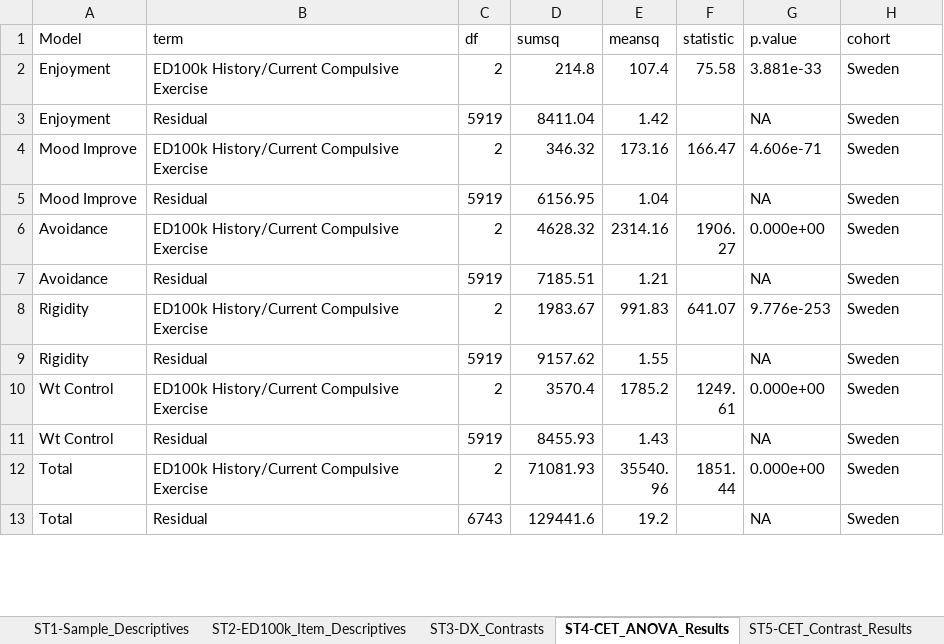
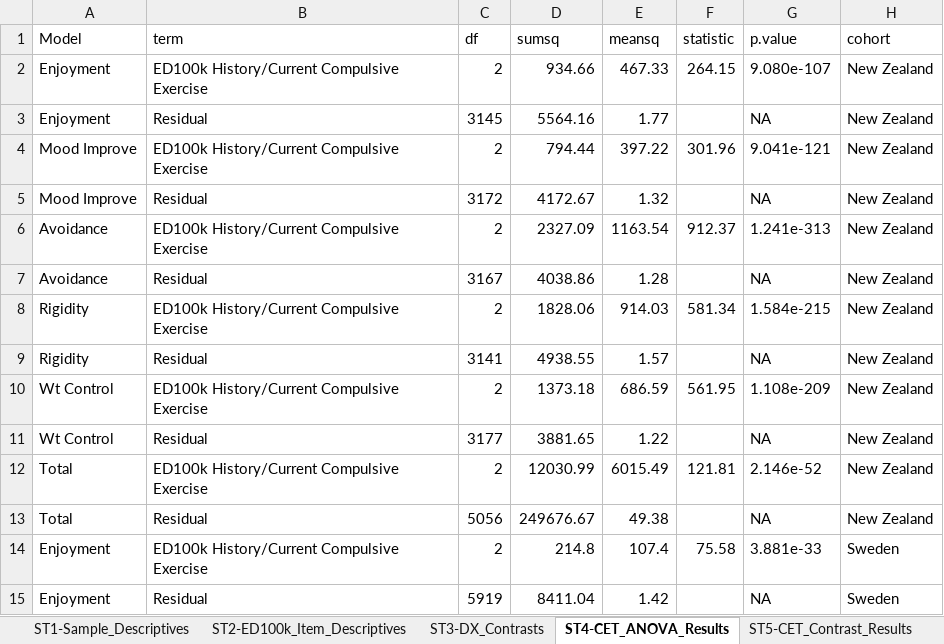
Before and after one commit to kschaumb/EDGI_Exercise_Validation, an Excel workbook: validation_paper/Supplemental_Tables.xlsx, sheet ST4-CET_ANOVA_Results, drawn as a sheet; only a part is shown; the shorter side is filled out with more unchanged rows; values as stored, in another font and other column widths than the file's, no borders; the diff covers the shown part only; the diff names each change by its address in the sheet, - before the commit and + after, or states it on an @@ line.

```diff
--- a/validation_paper/Supplemental_Tables.xlsx (sheet ST4-CET_ANOVA_Results)
+++ b/validation_paper/Supplemental_Tables.xlsx (sheet ST4-CET_ANOVA_Results)
+row 2: Enjoyment | ED100k History/Current Compulsive Exercise | 2 | 934.66 | 467.33 | 264.15 | 9.080e-107 | New Zealand
+row 3: Enjoyment | Residual | 3145 | 5564.16 | 1.77 |  | NA | New Zealand
+row 4: Mood Improve | ED100k History/Current Compulsive Exercise | 2 | 794.44 | 397.22 | 301.96 | 9.041e-121 | New Zealand
+row 5: Mood Improve | Residual | 3172 | 4172.67 | 1.32 |  | NA | New Zealand
+row 6: Avoidance | ED100k History/Current Compulsive Exercise | 2 | 2327.09 | 1163.54 | 912.37 | 1.241e-313 | New Zealand
+row 7: Avoidance | Residual | 3167 | 4038.86 | 1.28 |  | NA | New Zealand
+row 8: Rigidity | ED100k History/Current Compulsive Exercise | 2 | 1828.06 | 914.03 | 581.34 | 1.584e-215 | New Zealand
+row 9: Rigidity | Residual | 3141 | 4938.55 | 1.57 |  | NA | New Zealand
+row 10: Wt Control | ED100k History/Current Compulsive Exercise | 2 | 1373.18 | 686.59 | 561.95 | 1.108e-209 | New Zealand
+row 11: Wt Control | Residual | 3177 | 3881.65 | 1.22 |  | NA | New Zealand
+row 12: Total | ED100k History/Current Compulsive Exercise | 2 | 12030.99 | 6015.49 | 121.81 | 2.146e-52 | New Zealand
+row 13: Total | Residual | 5056 | 249676.67 | 49.38 |  | NA | New Zealand
```
Also changed, not shown: 34 edited cells elsewhere in this sheet, sheet ST7-OCI_T-Test_Results, sheet ST8-MPS_T-Test_Results, sheet ST3-DX_Contrasts, sheet ST5-CET_Contrast_Results, sheet ST6-EDEQ_ZIN_Model, sheet ST1-Sample_Descriptives, 1 more sheet, scoring/USA_Scoring/EDGI_exercise_scoresheet.xlsx, 45 other files.
